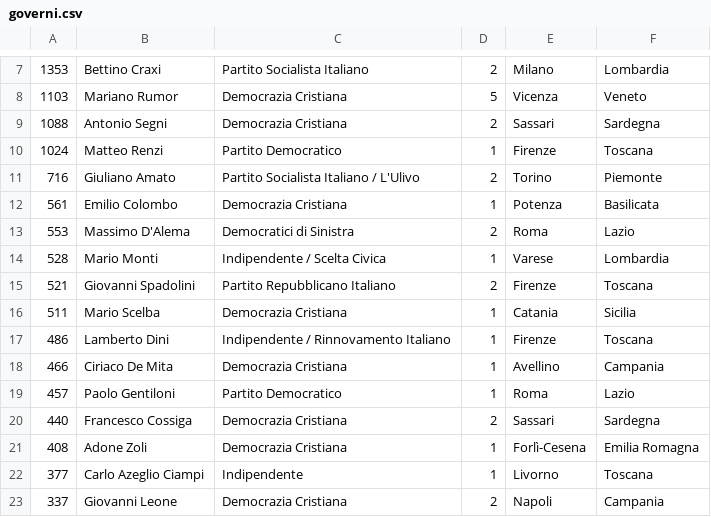
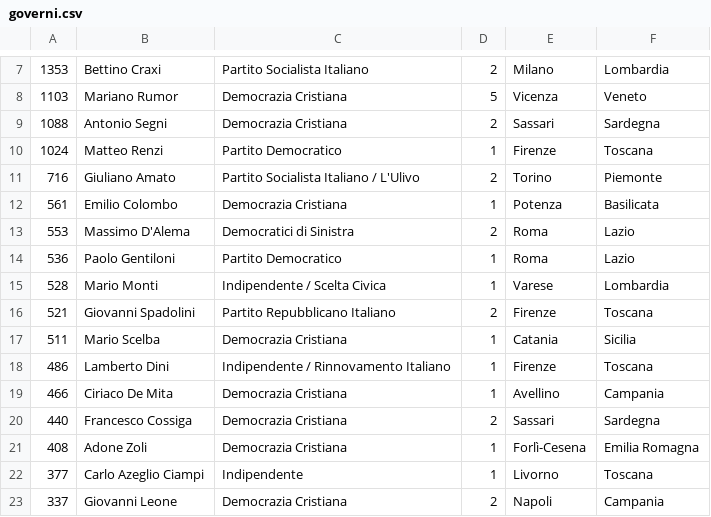
Before and after one commit to cedmax/governi, a CSV file: wip/governi.csv, drawn as a sheet; only a part is shown, gaps mark what is left out; removed rows and columns are numbered as before the commit, all else as after; the diff names each change by its address in the sheet, - before the commit and + after, or states it on an @@ line.

```diff
--- a/wip/governi.csv
+++ b/wip/governi.csv
+row 14: 536 | Paolo Gentiloni | Partito Democratico | 1 | Roma | Lazio
-row 19: 457 | Paolo Gentiloni | Partito Democratico | 1 | Roma | Lazio
```
Also changed, not shown: 6 other files.
